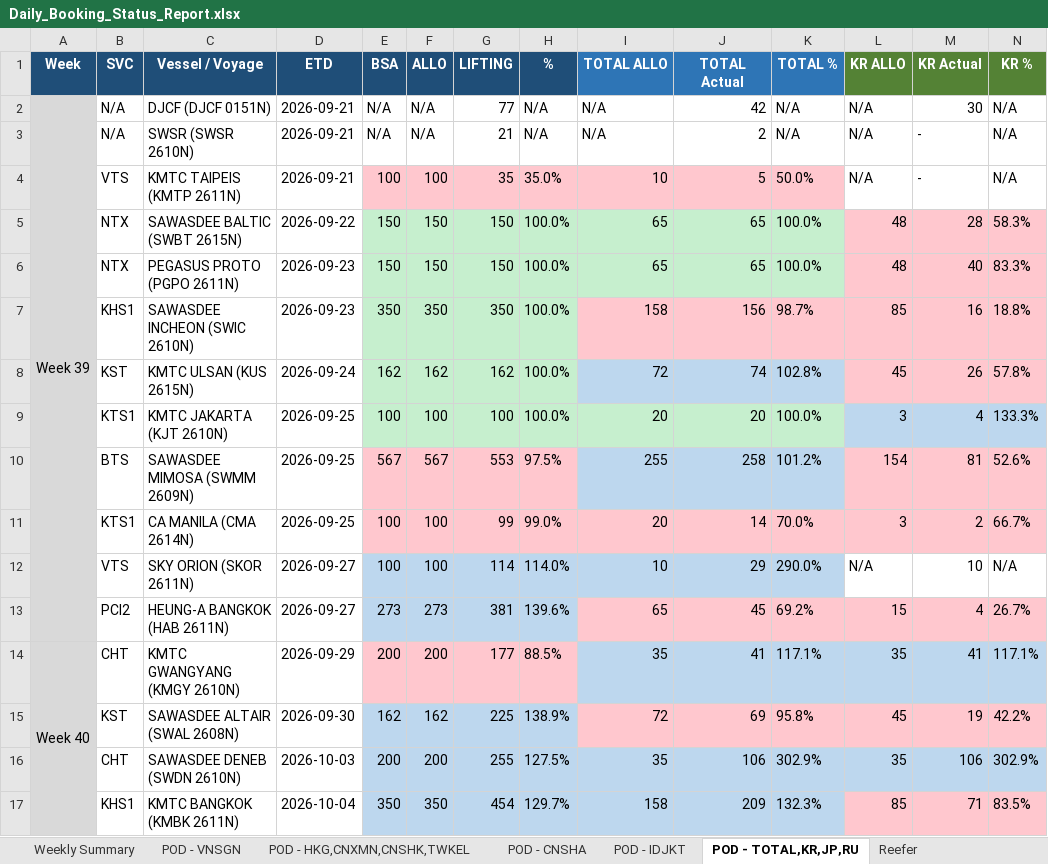
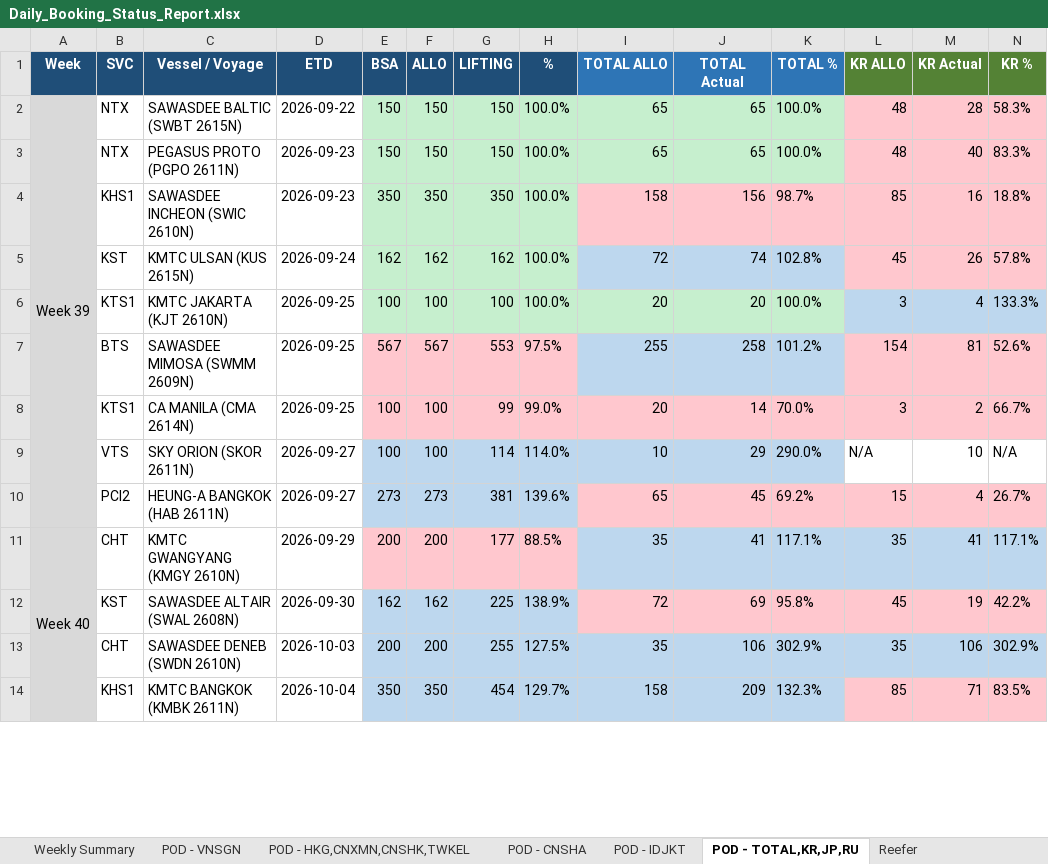
Before and after one commit to NarisaraM/daily-booking-bsa-dashboard, an Excel workbook: Daily_Booking_Status_Report.xlsx, sheet POD - TOTAL,KR,JP,RU, drawn as a sheet; only a part is shown; values as stored, in another font and other column widths than the file's, no borders; removed rows and columns are numbered as before the commit, all else as after; rows hold the shown columns only; the diff names each change by its address in the sheet, - before the commit and + after, or states it on an @@ line.

```diff
--- a/Daily_Booking_Status_Report.xlsx (sheet POD - TOTAL,KR,JP,RU)
+++ b/Daily_Booking_Status_Report.xlsx (sheet POD - TOTAL,KR,JP,RU)
-row 2: Week 39 | N/A | DJCF (DJCF 0151N) | 2026-09-21 | N/A | N/A | 77 | N/A | N/A | 42 | N/A | N/A | 30 | N/A
-row 3:  | N/A | SWSR (SWSR 2610N) | 2026-09-21 | N/A | N/A | 21 | N/A | N/A | 2 | N/A | N/A | - | N/A
-row 4:  | VTS | KMTC TAIPEIS (KMTP 2611N) | 2026-09-21 | 100 | 100 | 35 | 35.0% | 10 | 5 | 50.0% | N/A | - | N/A
-A2 (Week): (empty)
+A2 (Week): Week 39
-A2 fill: none
+A2 fill: #D9D9D9
+A2:A10 merged
```
Also changed, not shown: sheet Reefer, sheet POD - HKG,CNXMN,CNSHK,TWKEL, sheet Weekly Summary, sheet POD - IDJKT, sheet POD - VNSGN, 3 other files.
